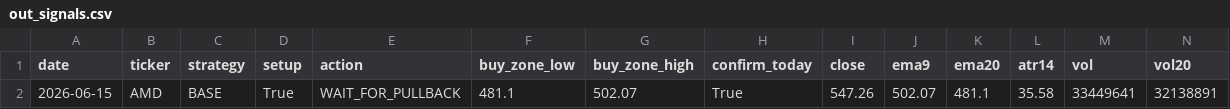
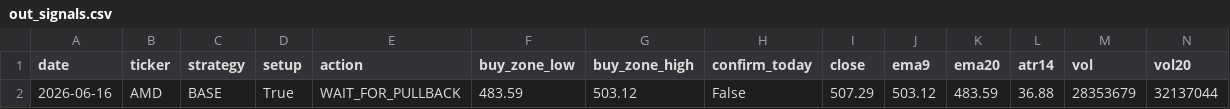
Before and after one commit to Ayodukale/S_B, a CSV file: data/out_signals.csv, drawn as a sheet; only a part is shown; removed rows and columns are numbered as before the commit, all else as after; rows hold the shown columns only; the diff names each change by its address in the sheet, - before the commit and + after, or states it on an @@ line.

```diff
--- a/data/out_signals.csv
+++ b/data/out_signals.csv
-row 2: 2026-06-15 | AMD | BASE | True | WAIT_FOR_PULLBACK | 481.1 | 502.07 | True | 547.26 | 502.07 | 481.1 | 35.58 | 33449641 | 32138891
+row 2: 2026-06-16 | AMD | BASE | True | WAIT_FOR_PULLBACK | 483.59 | 503.12 | False | 507.29 | 503.12 | 483.59 | 36.88 | 28353679 | 32137044
```
Also changed, not shown: 2 other files.
